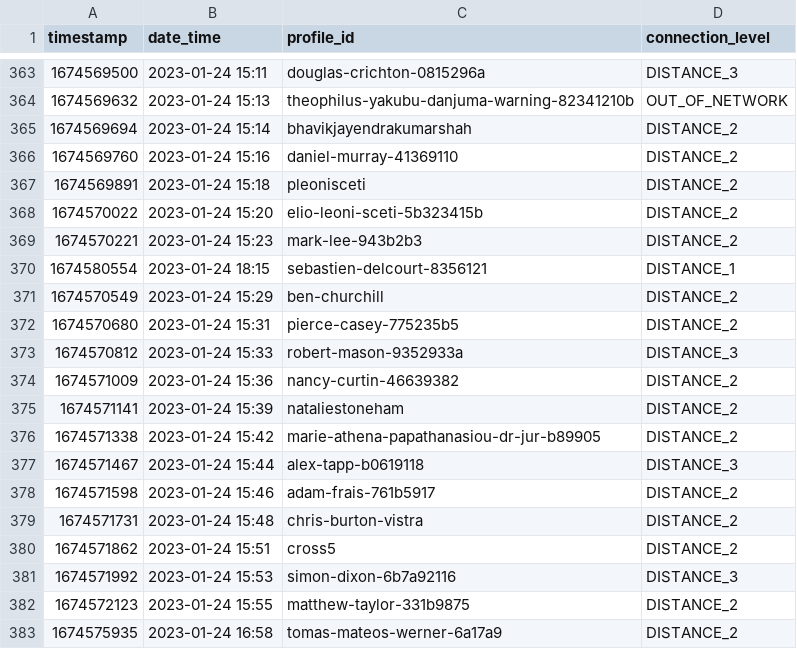
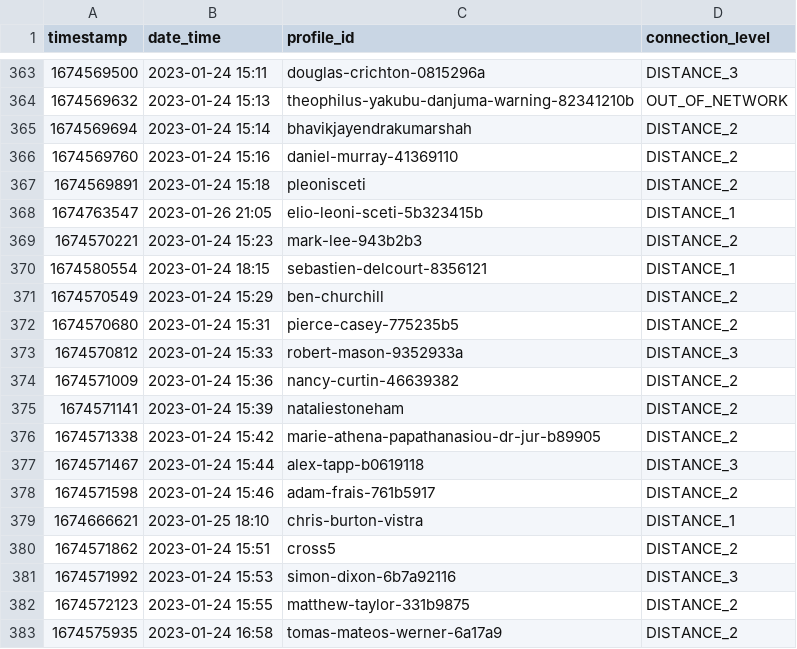
Before and after one commit to manuelrech/LinkedIn-Automation-and-NLP-Analysis, a CSV file: datasets/network_info.csv, drawn as a sheet; only a part is shown, gaps mark what is left out; the diff covers the shown part only.

```diff
--- a/datasets/network_info.csv
+++ b/datasets/network_info.csv
@@ -367,3 +367,3 @@ timestamp,date_time,profile_id,connection_level
 1674569891,2023-01-24 15:18,pleonisceti,DISTANCE_2
-1674570022,2023-01-24 15:20,elio-leoni-sceti-5b323415b,DISTANCE_2
+1674763547,2023-01-26 21:05,elio-leoni-sceti-5b323415b,DISTANCE_1
 1674570221,2023-01-24 15:23,mark-lee-943b2b3,DISTANCE_2
@@ -378,3 +378,3 @@ timestamp,date_time,profile_id,connection_level
 1674571598,2023-01-24 15:46,adam-frais-761b5917,DISTANCE_2
-1674571731,2023-01-24 15:48,chris-burton-vistra,DISTANCE_2
+1674666621,2023-01-25 18:10,chris-burton-vistra,DISTANCE_1
 1674571862,2023-01-24 15:51,cross5,DISTANCE_2
```
Also changed, not shown: 44 added rows, 3 removed rows and 6 edited cells elsewhere in this file, datasets/submitted_call_to_action.csv, datasets/submitted_invitation.csv, 1 other file.
